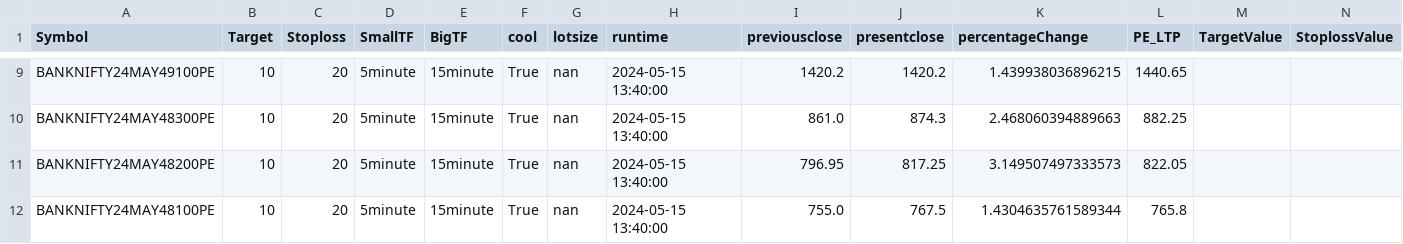
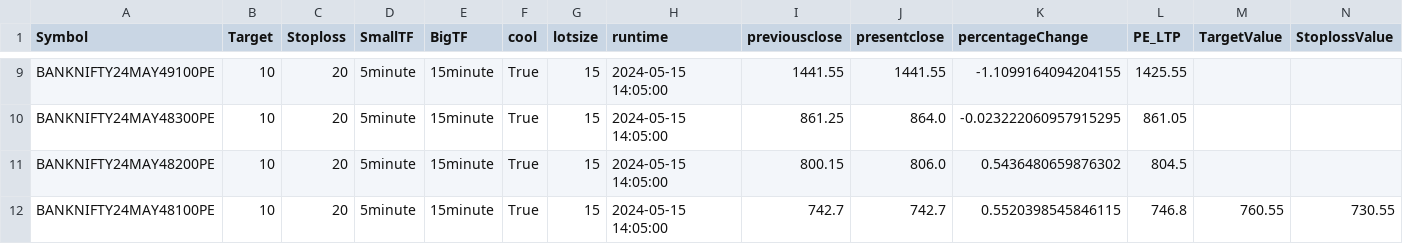
Before and after one commit to PulkitChadha125/ElanGainerandLosserOptionScanner, a CSV file: PE.csv, drawn as a sheet; only a part is shown, gaps mark what is left out; the diff covers the shown part only; the diff names each change by its address in the sheet, - before the commit and + after, or states it on an @@ line.

```diff
--- a/PE.csv
+++ b/PE.csv
-G9:G12 (lotsize): nan
+G9:G12 (lotsize): 15
-H9:H12 (runtime): 2024-05-15 13:40:00
+H9:H12 (runtime): 2024-05-15 14:05:00
-I9 (previousclose): 1420.2
+I9 (previousclose): 1441.55
-J9 (presentclose): 1420.2
+J9 (presentclose): 1441.55
-K9 (percentageChange): 1.439938036896215
+K9 (percentageChange): -1.1099164094204155
-L9 (PE_LTP): 1440.65
+L9 (PE_LTP): 1425.55
-I10 (previousclose): 861.0
+I10 (previousclose): 861.25
-J10 (presentclose): 874.3
+J10 (presentclose): 864.0
-K10 (percentageChange): 2.468060394889663
+K10 (percentageChange): -0.023222060957915295
-L10 (PE_LTP): 882.25
+L10 (PE_LTP): 861.05
-I11 (previousclose): 796.95
+I11 (previousclose): 800.15
-J11 (presentclose): 817.25
+J11 (presentclose): 806.0
-K11 (percentageChange): 3.149507497333573
+K11 (percentageChange): 0.5436480659876302
-L11 (PE_LTP): 822.05
+L11 (PE_LTP): 804.5
-I12 (previousclose): 755.0
+I12 (previousclose): 742.7
-J12 (presentclose): 767.5
+J12 (presentclose): 742.7
-K12 (percentageChange): 1.4304635761589344
+K12 (percentageChange): 0.5520398545846115
-L12 (PE_LTP): 765.8
+L12 (PE_LTP): 746.8
-M12 (TargetValue): (empty)
+M12 (TargetValue): 760.55
-N12 (StoplossValue): (empty)
+N12 (StoplossValue): 730.55
```
Also changed, not shown: 44 edited cells elsewhere in this file, CE.csv, 3 other files.
